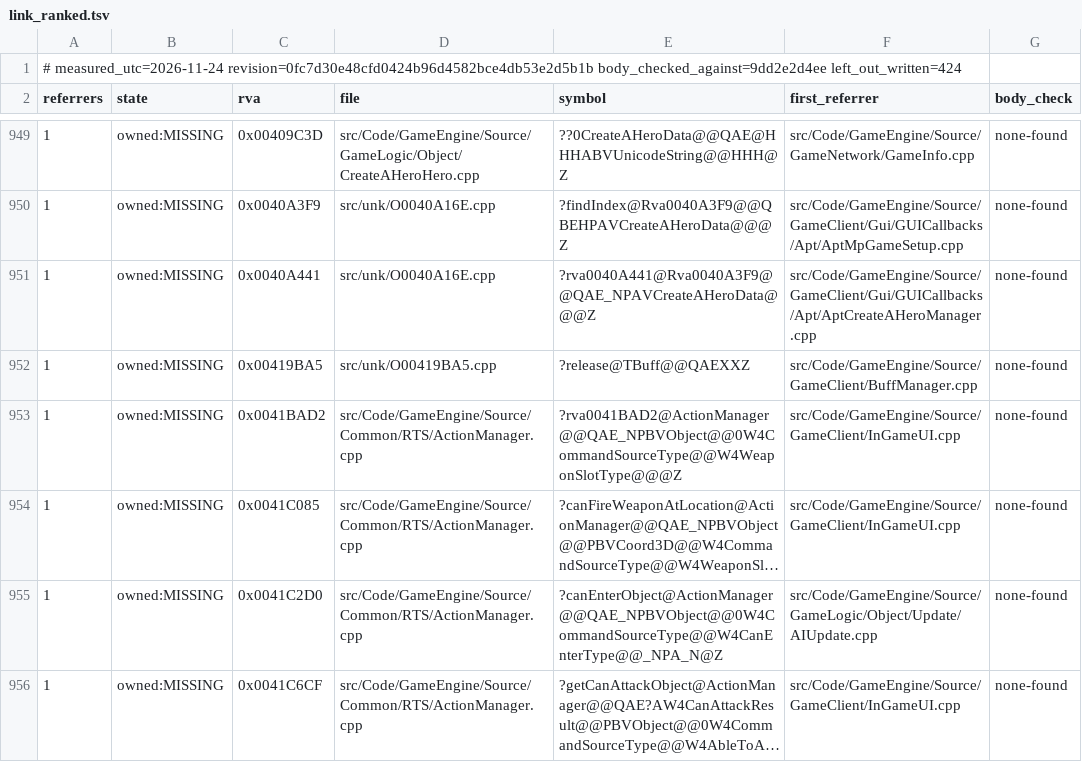
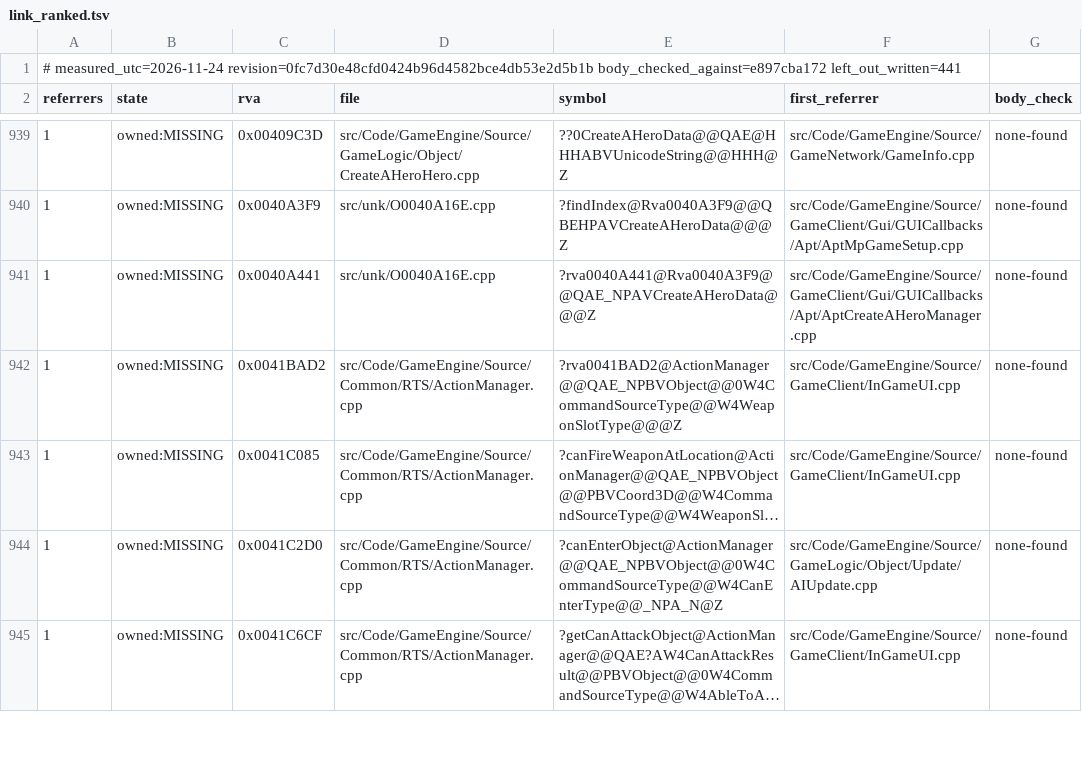
Before and after one commit to Open-BFME/BFME2-Rebuild, a TSV file: worklist/link_ranked.tsv, drawn as a sheet; only a part is shown, gaps mark what is left out; long unchanged cells end in …; the diff covers the shown part only.

```diff
--- a/worklist/link_ranked.tsv
+++ b/worklist/link_ranked.tsv
@@ -1,2 +1,2 @@
-# measured_utc=2026-11-24 revision=0fc7d30e48cfd0424b96d4582bce4db53e2d5b1b body_checked_against=9dd2e2d4ee left_out_written=424
+# measured_utc=2026-11-24 revision=0fc7d30e48cfd0424b96d4582bce4db53e2d5b1b body_checked_against=e897cba172 left_out_written=441
 referrers	state	rva	file	symbol	first_referrer	body_check
@@ -951,3 +941,2 @@ referrers	state	rva	file	symbol	first_referrer	body_check
 1	owned:MISSING	0x0040A441	src/unk/O0040A16E.cpp	?rva0040A441@Rva0040A3F9@@QAE_NPAVCreateAHeroData@@@Z	src/Code/GameEngine/Source/GameClient/Gui/GUICallbacks/Apt/AptCreateAHeroManager.cpp	none-found
-1	owned:MISSING	0x00419BA5	src/unk/O00419BA5.cpp	?release@TBuff@@QAEXXZ	src/Code/GameEngine/Source/GameClient/BuffManager.cpp	none-found
 1	owned:MISSING	0x0041BAD2	src/Code/GameEngine/Source/Common/RTS/ActionManager.cpp	?rva0041BAD2@ActionManager@@QAE_NPBVObject@@0W4CommandSourceType@@W4WeaponSlotType@@@Z	src/Code/GameEngine/Source/GameClient/InGameUI.cpp	none-found
```
Also changed, not shown: 16 removed rows elsewhere in this file, worklist/draft_headers_in_use.tsv, worklist/draft_headers_unused.tsv, 11 other files.
